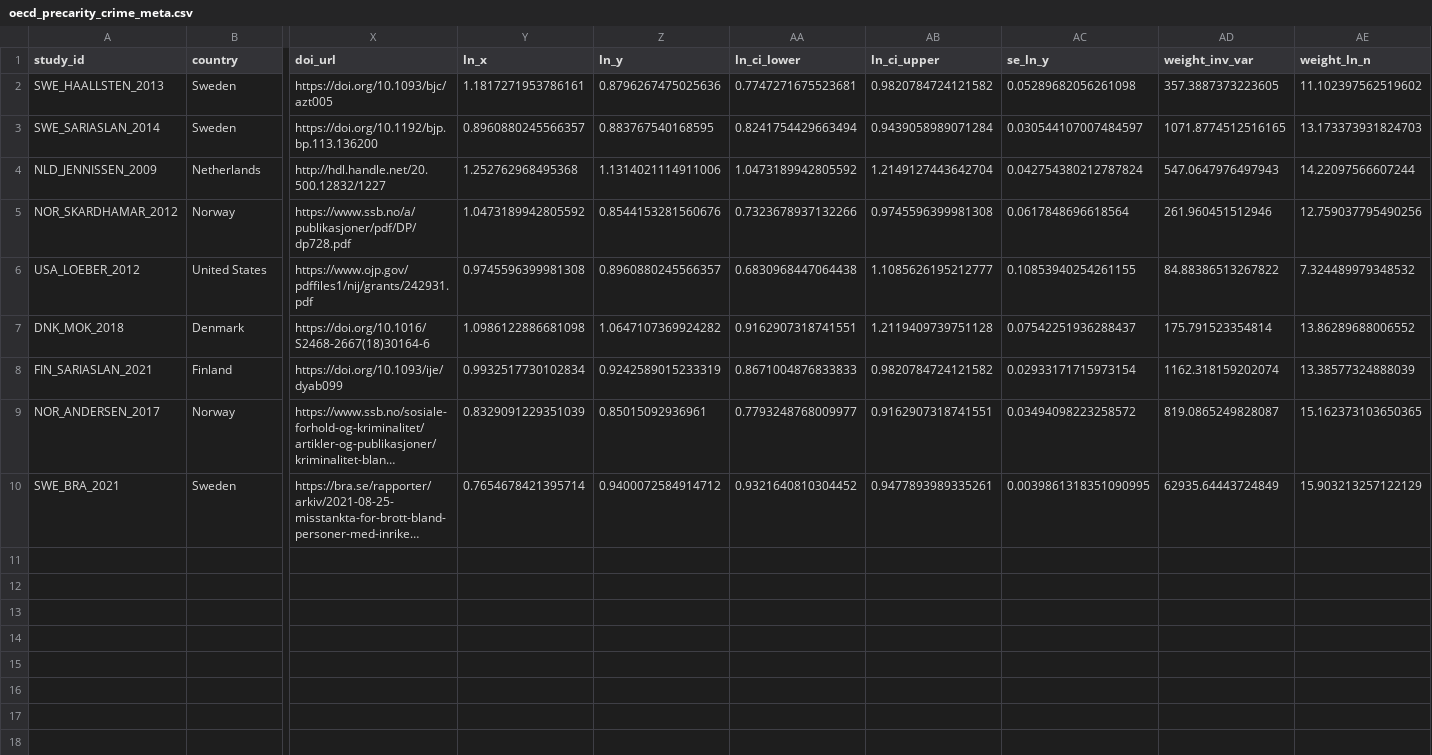
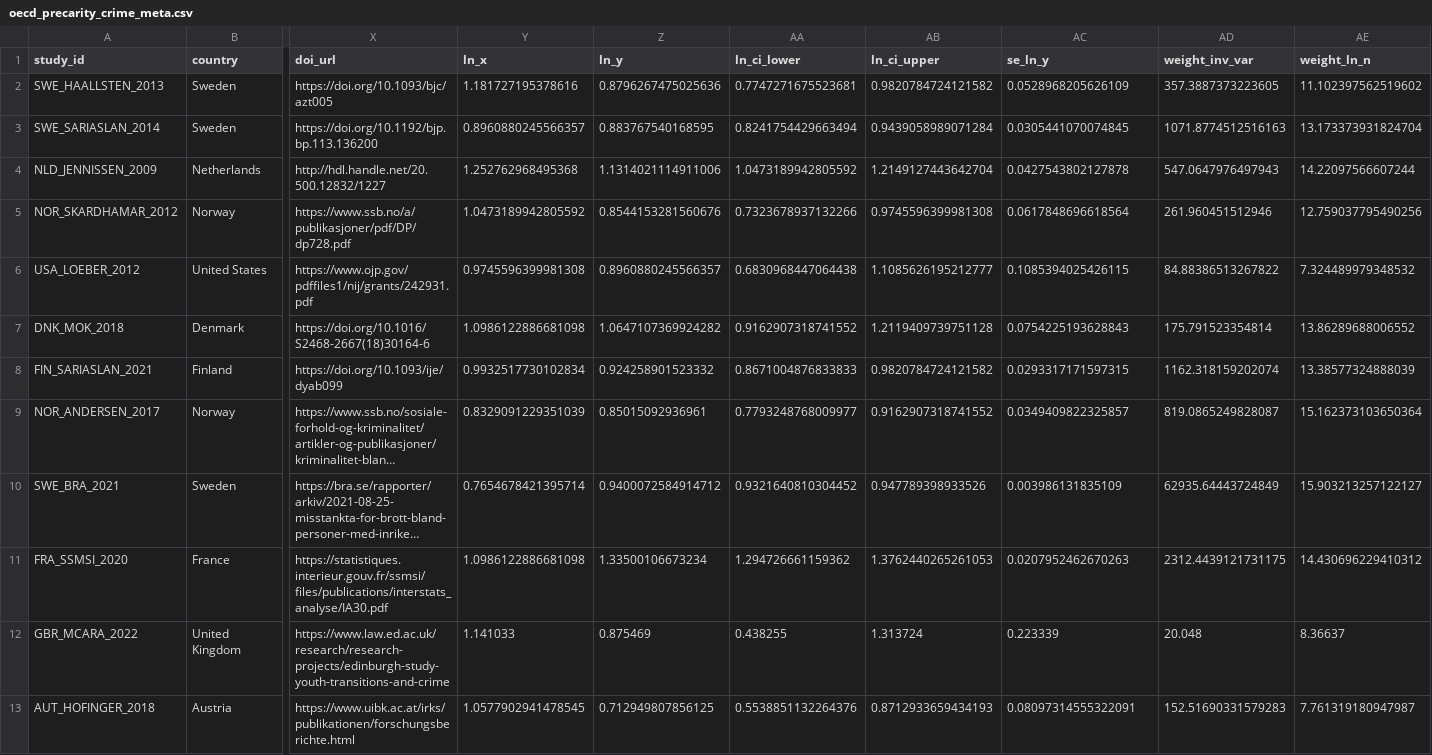
Before and after one commit to visualDemographics/bka-report, a CSV file: datasets/oecd_precarity_crime_meta.csv, drawn as a sheet; only a part is shown, gaps mark what is left out; long unchanged cells end in …; rows hold the shown columns only; the diff names each change by its address in the sheet, - before the commit and + after, or states it on an @@ line.

Commit message:
Added more studies to the meta regression

```diff
--- a/datasets/oecd_precarity_crime_meta.csv
+++ b/datasets/oecd_precarity_crime_meta.csv
-Y2 (ln_x): 1.1817271953786161
+Y2 (ln_x): 1.181727195378616
-AC2 (se_ln_y): 0.05289682056261098
+AC2 (se_ln_y): 0.0528968205626109
-AC3 (se_ln_y): 0.030544107007484597
+AC3 (se_ln_y): 0.0305441070074845
-AD3 (weight_inv_var): 1071.8774512516165
+AD3 (weight_inv_var): 1071.8774512516163
-AE3 (weight_ln_n): 13.173373931824703
+AE3 (weight_ln_n): 13.173373931824704
-AC4 (se_ln_y): 0.042754380212787824
+AC4 (se_ln_y): 0.0427543802127878
-AC6 (se_ln_y): 0.10853940254261155
+AC6 (se_ln_y): 0.1085394025426115
-AA7 (ln_ci_lower): 0.9162907318741551
+AA7 (ln_ci_lower): 0.9162907318741552
-AC7 (se_ln_y): 0.07542251936288437
+AC7 (se_ln_y): 0.0754225193628843
-Z8 (ln_y): 0.9242589015233319
+Z8 (ln_y): 0.924258901523332
-AC8 (se_ln_y): 0.02933171715973154
+AC8 (se_ln_y): 0.0293317171597315
-AB9 (ln_ci_upper): 0.9162907318741551
+AB9 (ln_ci_upper): 0.9162907318741552
-AC9 (se_ln_y): 0.03494098223258572
+AC9 (se_ln_y): 0.0349409822325857
-AE9 (weight_ln_n): 15.162373103650365
+AE9 (weight_ln_n): 15.162373103650364
-AB10 (ln_ci_upper): 0.9477893989335261
+AB10 (ln_ci_upper): 0.947789398933526
-AC10 (se_ln_y): 0.0039861318351090995
+AC10 (se_ln_y): 0.003986131835109
-AE10 (weight_ln_n): 15.903213257122129
+AE10 (weight_ln_n): 15.903213257122127
+row 11: FRA_SSMSI_2020 | France | https://statistiques.interieur.gouv.fr/ssmsi/files/publications/interstats_analyse/IA30.pdf | 1.0986122886681098 | 1.33500106673234 | 1.294726661159362 | 1.3762440265261053 | 0.0207952462670263 | 2312.4439121731175 | 14.430696229410312
+row 12: GBR_MCARA_2022 | United Kingdom | https://www.law.ed.ac.uk/research/research-projects/edinburgh-study-youth-transitions-and-crime | 1.141033 | 0.875469 | 0.438255 | 1.313724 | 0.223339 | 20.048 | 8.36637
+row 13: AUT_HOFINGER_2018 | Austria | https://www.uibk.ac.at/irks/publikationen/forschungsberichte.html | 1.0577902941478545 | 0.712949807856125 | 0.5538851132264376 | 0.8712933659434193 | 0.08097314555322091 | 152.51690331579283 | 7.761319180947987
```
Also changed, not shown: rawdata/MANIFEST.csv, 37 other files.
